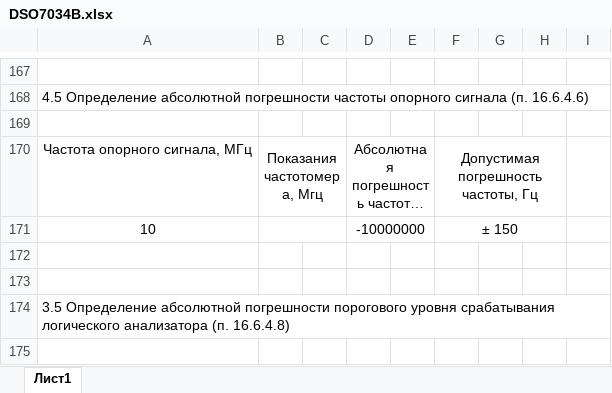
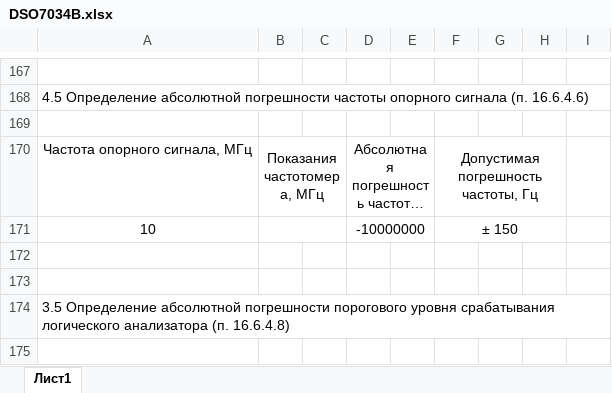
Before and after one commit to GlendenCrunch/MEASControl, an Excel workbook: Shablon/DSO7034B.xlsx, sheet Лист1, drawn as a sheet; only a part is shown, gaps mark what is left out; long unchanged cells end in …; values as stored, in another font and other column widths than the file's, no borders; the diff names each change by its address in the sheet, - before the commit and + after, or states it on an @@ line.

```diff
--- a/Shablon/DSO7034B.xlsx (sheet Лист1)
+++ b/Shablon/DSO7034B.xlsx (sheet Лист1)
-B170: Показания частотомера, Мгц
+B170: Показания частотомера, МГц
```
Also changed, not shown: Shablon/MSO7104B.xlsx, Shablon/TDS2014C.xlsx, 6 other files.
